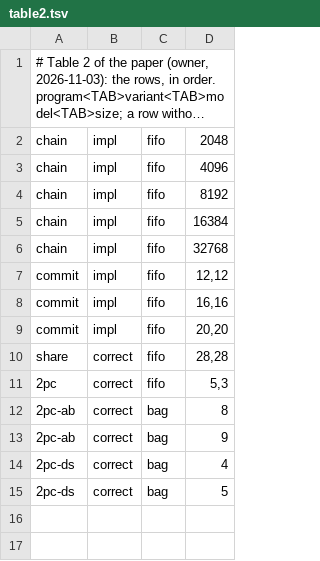
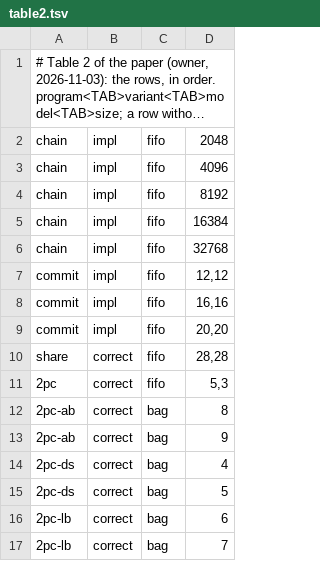
Before and after one commit to joulook/daavar, a TSV file: cluster/campaign/inputs/table2.tsv, drawn as a sheet; long unchanged cells end in ….

```diff
--- a/cluster/campaign/inputs/table2.tsv
+++ b/cluster/campaign/inputs/table2.tsv
@@ -15 +15,3 @@ share	correct	fifo	28,28
 2pc-ds	correct	bag	5
+2pc-lb	correct	bag	6
+2pc-lb	correct	bag	7
```
Also changed, not shown: cluster/campaign/inputs/table3.tsv, 2 other files.
